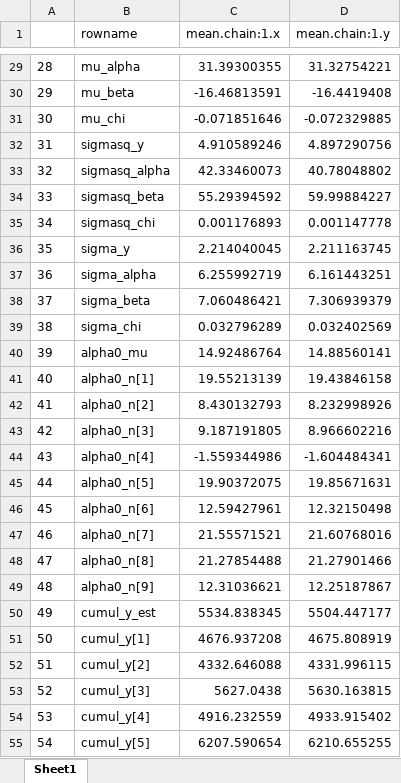
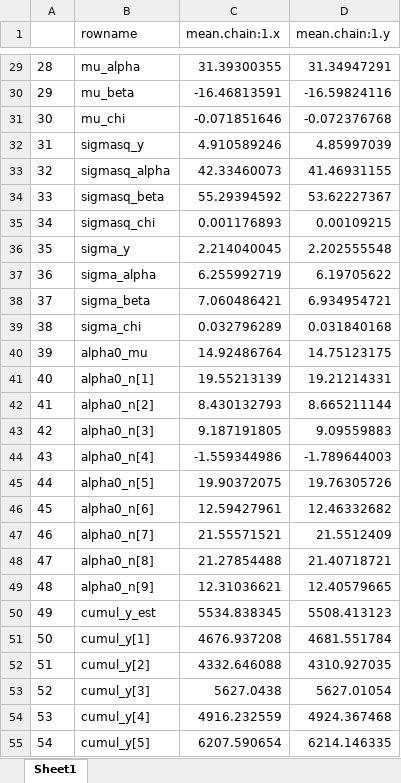
Before and after one commit to markbneal/Lactation, an Excel workbook: compare.xlsx, sheet Sheet1, drawn as a sheet; only a part is shown, gaps mark what is left out; values as stored, in another font and other column widths than the file's, no borders; the diff covers the shown part only; the diff names each change by its address in the sheet, - before the commit and + after, or states it on an @@ line.

```diff
--- a/compare.xlsx (sheet Sheet1)
+++ b/compare.xlsx (sheet Sheet1)
-D29 (mean.chain:1.y): 31.32754221
+D29 (mean.chain:1.y): 31.34947291
-D30 (mean.chain:1.y): -16.4419408
+D30 (mean.chain:1.y): -16.59824116
-D31 (mean.chain:1.y): -0.072329885
+D31 (mean.chain:1.y): -0.072376768
-D32 (mean.chain:1.y): 4.897290756
+D32 (mean.chain:1.y): 4.85997039
-D33 (mean.chain:1.y): 40.78048802
+D33 (mean.chain:1.y): 41.46931155
-D34 (mean.chain:1.y): 59.99884227
+D34 (mean.chain:1.y): 53.62227367
-D35 (mean.chain:1.y): 0.001147778
+D35 (mean.chain:1.y): 0.00109215
-D36 (mean.chain:1.y): 2.211163745
+D36 (mean.chain:1.y): 2.202555548
-D37 (mean.chain:1.y): 6.161443251
+D37 (mean.chain:1.y): 6.19705622
-D38 (mean.chain:1.y): 7.306939379
+D38 (mean.chain:1.y): 6.934954721
-D39 (mean.chain:1.y): 0.032402569
+D39 (mean.chain:1.y): 0.031840168
-D40 (mean.chain:1.y): 14.88560141
+D40 (mean.chain:1.y): 14.75123175
-D41 (mean.chain:1.y): 19.43846158
+D41 (mean.chain:1.y): 19.21214331
-D42 (mean.chain:1.y): 8.232998926
+D42 (mean.chain:1.y): 8.665211144
-D43 (mean.chain:1.y): 8.966602216
+D43 (mean.chain:1.y): 9.09559883
-D44 (mean.chain:1.y): -1.604484341
+D44 (mean.chain:1.y): -1.789644003
-D45 (mean.chain:1.y): 19.85671631
+D45 (mean.chain:1.y): 19.76305726
-D46 (mean.chain:1.y): 12.32150498
+D46 (mean.chain:1.y): 12.46332682
-D47 (mean.chain:1.y): 21.60768016
+D47 (mean.chain:1.y): 21.5512409
-D48 (mean.chain:1.y): 21.27901466
+D48 (mean.chain:1.y): 21.40718721
-D49 (mean.chain:1.y): 12.25187867
+D49 (mean.chain:1.y): 12.40579665
-D50 (mean.chain:1.y): 5504.447177
+D50 (mean.chain:1.y): 5508.413123
-D51 (mean.chain:1.y): 4675.808919
+D51 (mean.chain:1.y): 4681.551784
-D52 (mean.chain:1.y): 4331.996115
+D52 (mean.chain:1.y): 4310.927035
-D53 (mean.chain:1.y): 5630.163815
+D53 (mean.chain:1.y): 5627.01054
-D54 (mean.chain:1.y): 4933.915402
+D54 (mean.chain:1.y): 4924.367468
-D55 (mean.chain:1.y): 6210.655255
+D55 (mean.chain:1.y): 6214.146335
```
Also changed, not shown: 46 edited cells elsewhere in this sheet, 5 other files.
